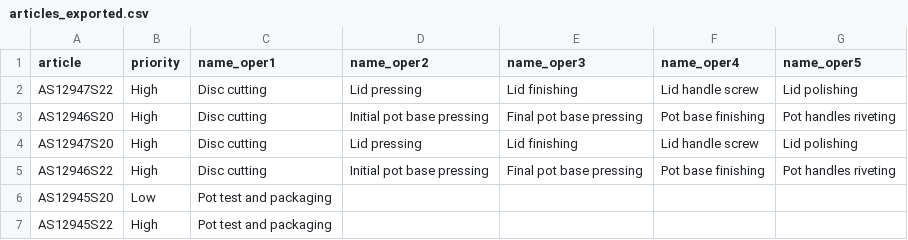
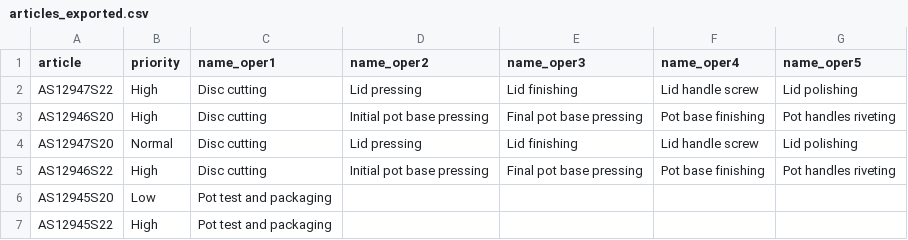
Before and after one commit to DiogoMMP/industrial-production-management_y2_2024, a CSV file: src/main/resources/articles_exported.csv, drawn as a sheet.

```diff
--- a/src/main/resources/articles_exported.csv
+++ b/src/main/resources/articles_exported.csv
@@ -3,3 +3,3 @@ AS12947S22;High;Disc cutting;Lid pressing;Lid finishing;Lid handle screw;Lid pol
 AS12946S20;High;Disc cutting;Initial pot base pressing;Final pot base pressing;Pot base finishing;Pot handles riveting
-AS12947S20;High;Disc cutting;Lid pressing;Lid finishing;Lid handle screw;Lid polishing
+AS12947S20;Normal;Disc cutting;Lid pressing;Lid finishing;Lid handle screw;Lid polishing
 AS12946S22;High;Disc cutting;Initial pot base pressing;Final pot base pressing;Pot base finishing;Pot handles riveting
```
Also changed, not shown: src/main/resources/boo_exported.csv, src/main/resources/items_exported.csv, 5 other files.
